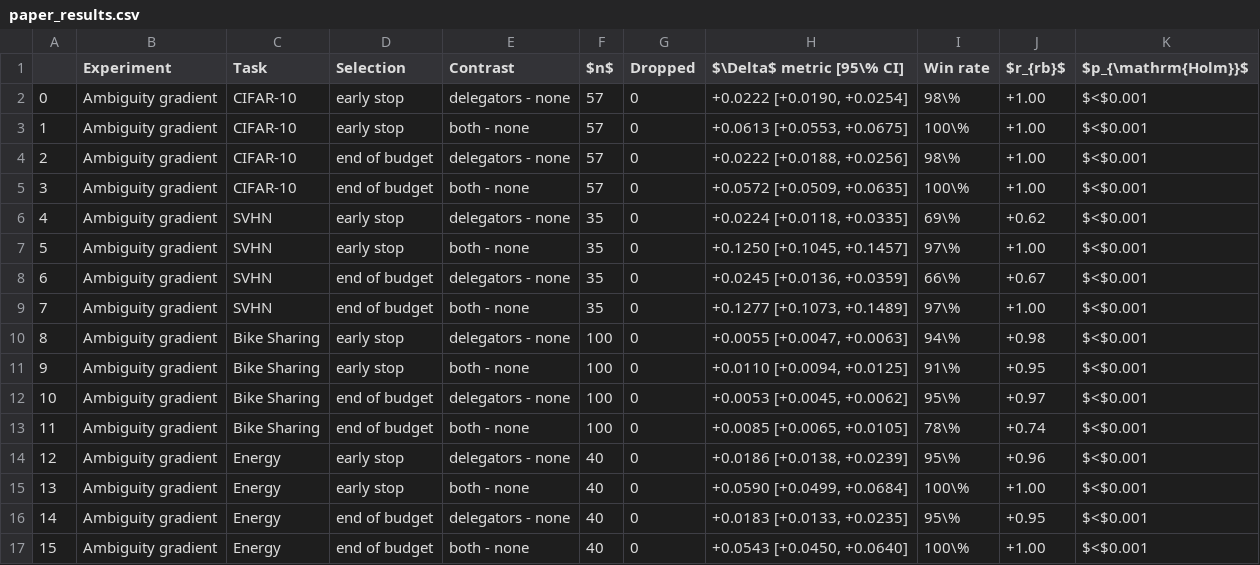
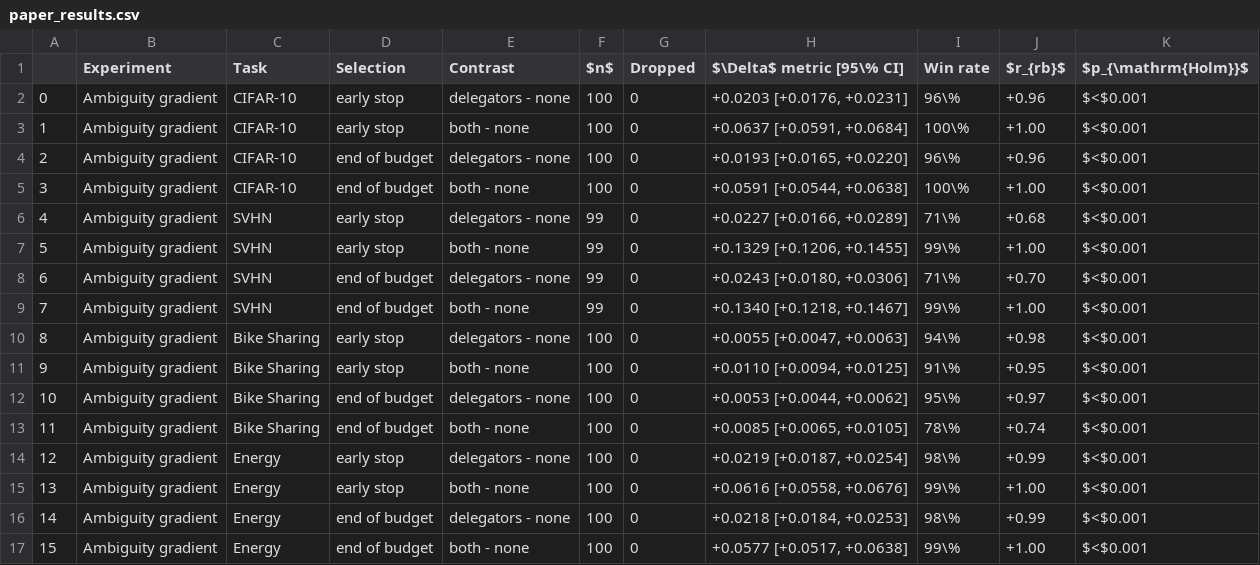
Before and after one commit to viktorvesely/liquid, a CSV file: liquid_jax/paper_plots/tables/paper_results.csv, drawn as a sheet.

```diff
--- a/liquid_jax/paper_plots/tables/paper_results.csv
+++ b/liquid_jax/paper_plots/tables/paper_results.csv
@@ -1,17 +1,17 @@
 ,Experiment,Task,Selection,Contrast,$n$,Dropped,$\Delta$ metric [95\% CI],Win rate,$r_{rb}$,$p_{\mathrm{Holm}}$
-0,Ambiguity gradient,CIFAR-10,early stop,delegators - none,57,0,"+0.0222 [+0.0190, +0.0254]",98\%,+1.00,$<$0.001
-1,Ambiguity gradient,CIFAR-10,early stop,both - none,57,0,"+0.0613 [+0.0553, +0.0675]",100\%,+1.00,$<$0.001
-2,Ambiguity gradient,CIFAR-10,end of budget,delegators - none,57,0,"+0.0222 [+0.0188, +0.0256]",98\%,+1.00,$<$0.001
-3,Ambiguity gradient,CIFAR-10,end of budget,both - none,57,0,"+0.0572 [+0.0509, +0.0635]",100\%,+1.00,$<$0.001
-4,Ambiguity gradient,SVHN,early stop,delegators - none,35,0,"+0.0224 [+0.0118, +0.0335]",69\%,+0.62,$<$0.001
-5,Ambiguity gradient,SVHN,early stop,both - none,35,0,"+0.1250 [+0.1045, +0.1457]",97\%,+1.00,$<$0.001
-6,Ambiguity gradient,SVHN,end of budget,delegators - none,35,0,"+0.0245 [+0.0136, +0.0359]",66\%,+0.67,$<$0.001
-7,Ambiguity gradient,SVHN,end of budget,both - none,35,0,"+0.1277 [+0.1073, +0.1489]",97\%,+1.00,$<$0.001
+0,Ambiguity gradient,CIFAR-10,early stop,delegators - none,100,0,"+0.0203 [+0.0176, +0.0231]",96\%,+0.96,$<$0.001
+1,Ambiguity gradient,CIFAR-10,early stop,both - none,100,0,"+0.0637 [+0.0591, +0.0684]",100\%,+1.00,$<$0.001
+2,Ambiguity gradient,CIFAR-10,end of budget,delegators - none,100,0,"+0.0193 [+0.0165, +0.0220]",96\%,+0.96,$<$0.001
+3,Ambiguity gradient,CIFAR-10,end of budget,both - none,100,0,"+0.0591 [+0.0544, +0.0638]",100\%,+1.00,$<$0.001
+4,Ambiguity gradient,SVHN,early stop,delegators - none,99,0,"+0.0227 [+0.0166, +0.0289]",71\%,+0.68,$<$0.001
+5,Ambiguity gradient,SVHN,early stop,both - none,99,0,"+0.1329 [+0.1206, +0.1455]",99\%,+1.00,$<$0.001
+6,Ambiguity gradient,SVHN,end of budget,delegators - none,99,0,"+0.0243 [+0.0180, +0.0306]",71\%,+0.70,$<$0.001
+7,Ambiguity gradient,SVHN,end of budget,both - none,99,0,"+0.1340 [+0.1218, +0.1467]",99\%,+1.00,$<$0.001
 8,Ambiguity gradient,Bike Sharing,early stop,delegators - none,100,0,"+0.0055 [+0.0047, +0.0063]",94\%,+0.98,$<$0.001
 9,Ambiguity gradient,Bike Sharing,early stop,both - none,100,0,"+0.0110 [+0.0094, +0.0125]",91\%,+0.95,$<$0.001
-10,Ambiguity gradient,Bike Sharing,end of budget,delegators - none,100,0,"+0.0053 [+0.0045, +0.0062]",95\%,+0.97,$<$0.001
+10,Ambiguity gradient,Bike Sharing,end of budget,delegators - none,100,0,"+0.0053 [+0.0044, +0.0062]",95\%,+0.97,$<$0.001
 11,Ambiguity gradient,Bike Sharing,end of budget,both - none,100,0,"+0.0085 [+0.0065, +0.0105]",78\%,+0.74,$<$0.001
-12,Ambiguity gradient,Energy,early stop,delegators - none,40,0,"+0.0186 [+0.0138, +0.0239]",95\%,+0.96,$<$0.001
-13,Ambiguity gradient,Energy,early stop,both - none,40,0,"+0.0590 [+0.0499, +0.0684]",100\%,+1.00,$<$0.001
-14,Ambiguity gradient,Energy,end of budget,delegators - none,40,0,"+0.0183 [+0.0133, +0.0235]",95\%,+0.95,$<$0.001
-15,Ambiguity gradient,Energy,end of budget,both - none,40,0,"+0.0543 [+0.0450, +0.0640]",100\%,+1.00,$<$0.001
+12,Ambiguity gradient,Energy,early stop,delegators - none,100,0,"+0.0219 [+0.0187, +0.0254]",98\%,+0.99,$<$0.001
+13,Ambiguity gradient,Energy,early stop,both - none,100,0,"+0.0616 [+0.0558, +0.0676]",99\%,+1.00,$<$0.001
+14,Ambiguity gradient,Energy,end of budget,delegators - none,100,0,"+0.0218 [+0.0184, +0.0253]",98\%,+0.99,$<$0.001
+15,Ambiguity gradient,Energy,end of budget,both - none,100,0,"+0.0577 [+0.0517, +0.0638]",99\%,+1.00,$<$0.001
```
Also changed, not shown: liquid_jax/paper_plots/tables/paper_divergence.csv, 22 other files.
